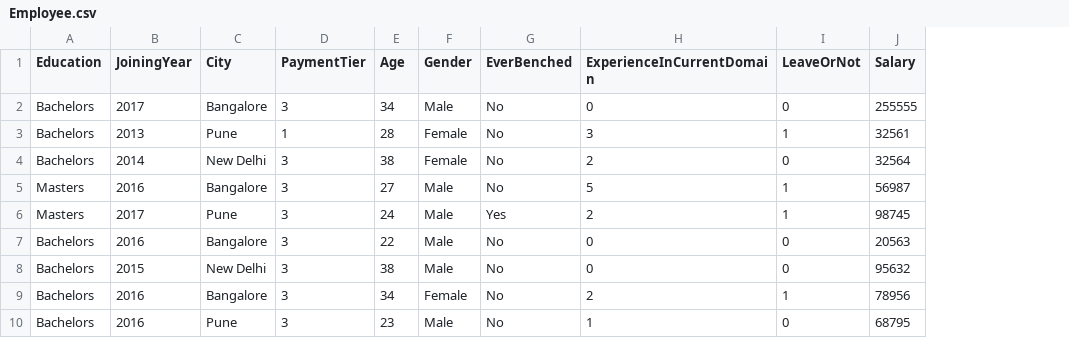
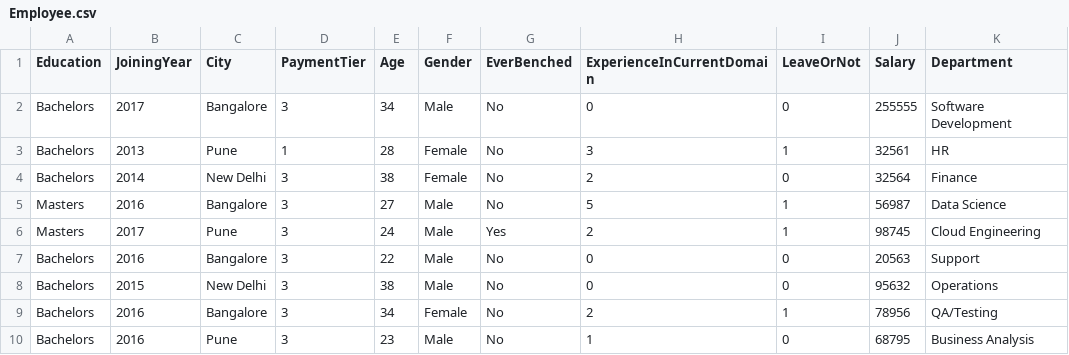
Before and after one commit to siddu0715/Data-Analyst-Journey, a CSV file: Employee.csv, drawn as a sheet; the diff names each change by its address in the sheet, - before the commit and + after, or states it on an @@ line.

```diff
--- a/Employee.csv
+++ b/Employee.csv
+column K (Department), rows 2-10: Software Development | HR | Finance | Data Science | Cloud Engineering | Support | Operations | QA/Testing | Business Analysis
```
Also changed, not shown: 1 other file.
